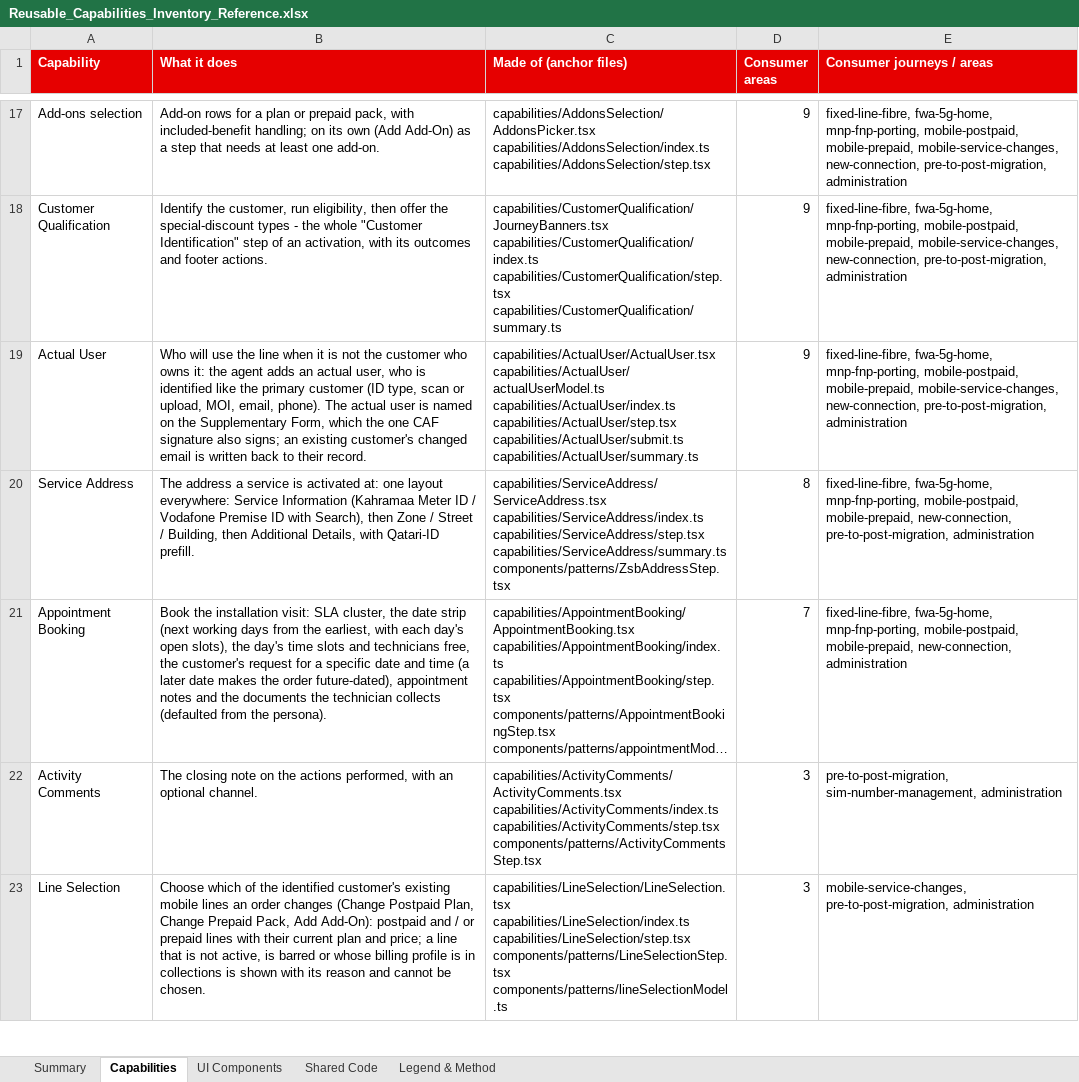
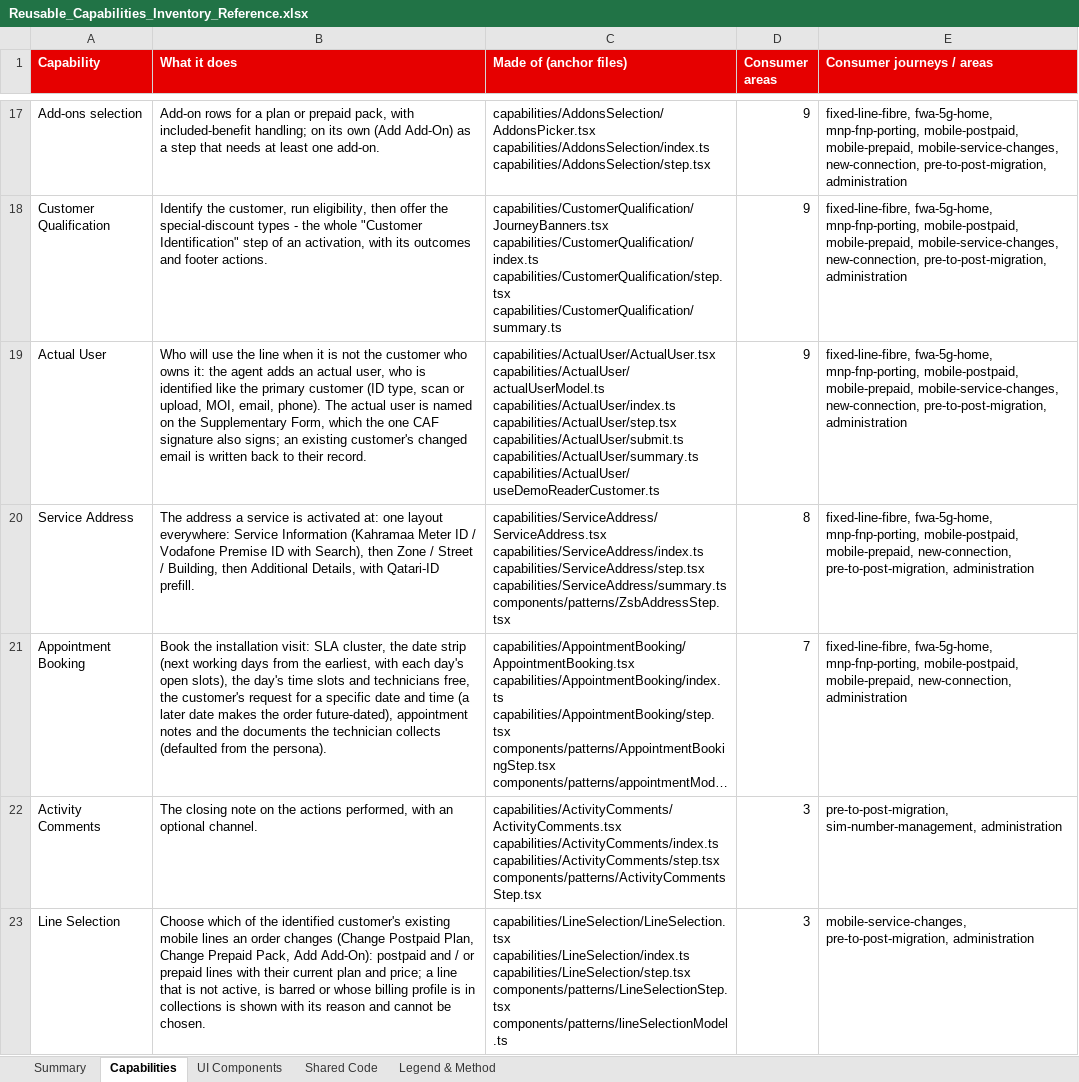
Before and after one commit to parithys/vfq-dxp, an Excel workbook: vfq-dxp-app/reference/outputs/Reusable_Capabilities_Inventory_Reference.xlsx, sheet Capabilities, drawn as a sheet; only a part is shown, gaps mark what is left out; long unchanged cells end in …; values as stored, in another font and other column widths than the file's, no borders; ↵ is a line break in a cell; the diff names each change by its address in the sheet, - before the commit and + after, or states it on an @@ line.

```diff
--- a/vfq-dxp-app/reference/outputs/Reusable_Capabilities_Inventory_Reference.xlsx (sheet Capabilities)
+++ b/vfq-dxp-app/reference/outputs/Reusable_Capabilities_Inventory_Reference.xlsx (sheet Capabilities)
-C19 (Made of (anchor files)): …capabilities/ActualUser/submit.ts ↵ capabilities/ActualUser/summary.ts
+C19 (Made of (anchor files)): …capabilities/ActualUser/submit.ts ↵ capabilities/ActualUser/summary.ts ↵ capabilities/ActualUser/useDemoReaderCustomer.ts
```
Also changed, not shown: sheet UI Components, sheet Shared Code, 13 other files.
